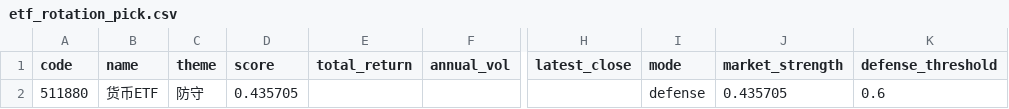
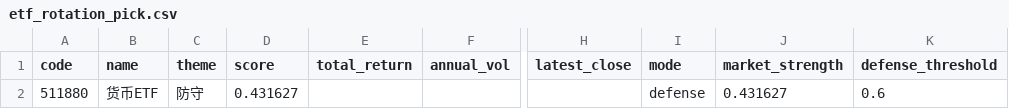
Before and after one commit to zihengniu9/etf-rotation-desk, a CSV file: outputs/etf_rotation_pick.csv, drawn as a sheet; only a part is shown, gaps mark what is left out; the diff names each change by its address in the sheet, - before the commit and + after, or states it on an @@ line.

```diff
--- a/outputs/etf_rotation_pick.csv
+++ b/outputs/etf_rotation_pick.csv
-D2 (score): 0.435705
+D2 (score): 0.431627
-J2 (market_strength): 0.435705
+J2 (market_strength): 0.431627
```
Also changed, not shown: outputs/etf_backtest_curve.csv, outputs/etf_backtest_positions.csv, 13 other files.
